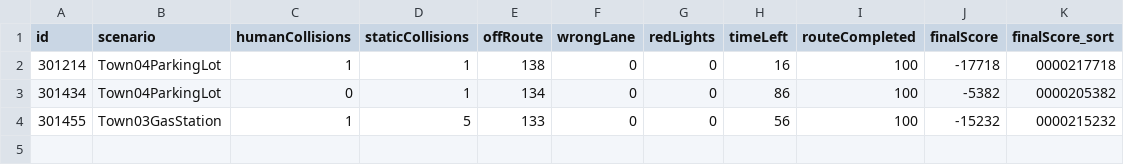
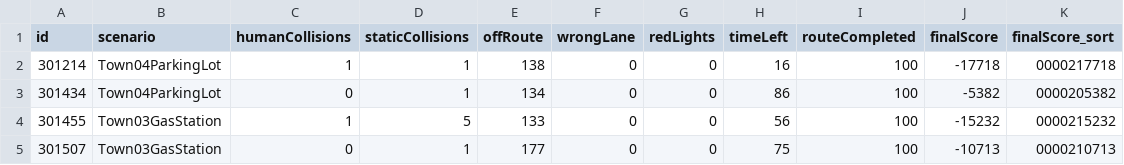
Before and after one commit to driverleics/driverleics.github.io, a CSV file: _data/score.csv, drawn as a sheet; the diff names each change by its address in the sheet, - before the commit and + after, or states it on an @@ line.

Commit message:
score updated!

```diff
--- a/_data/score.csv
+++ b/_data/score.csv
+row 5: 301507 | Town03GasStation | 0 | 1 | 177 | 0 | 0 | 75 | 100 | -10713 | 0000210713
```
